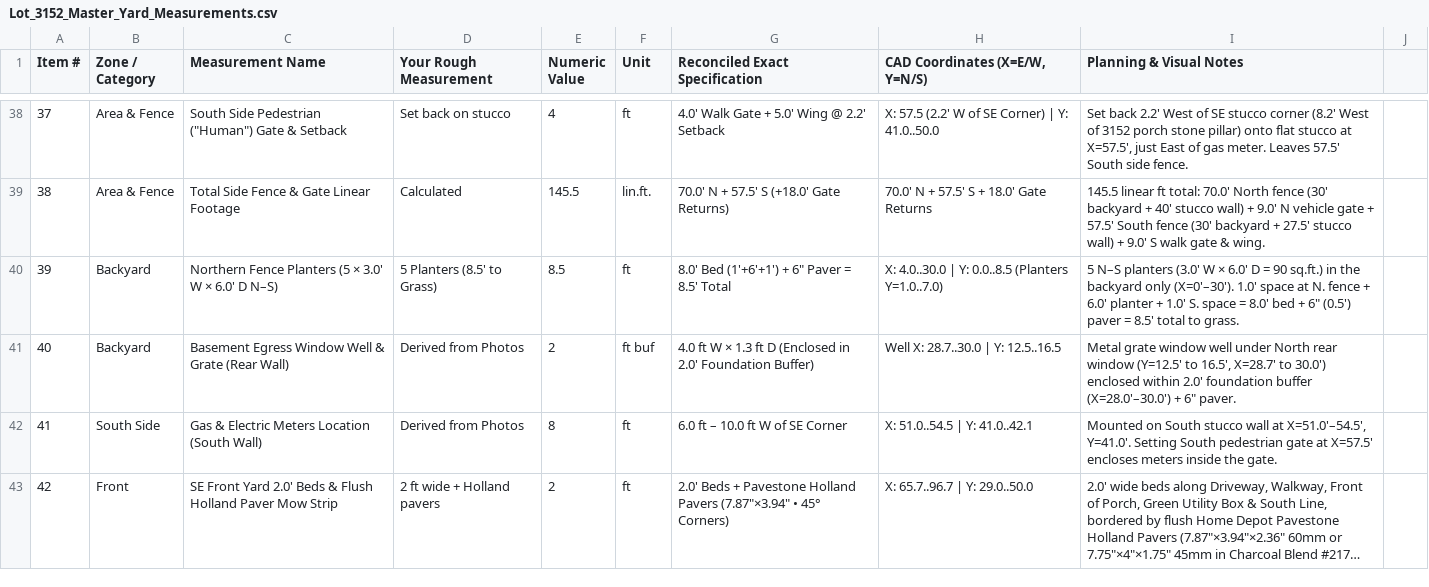
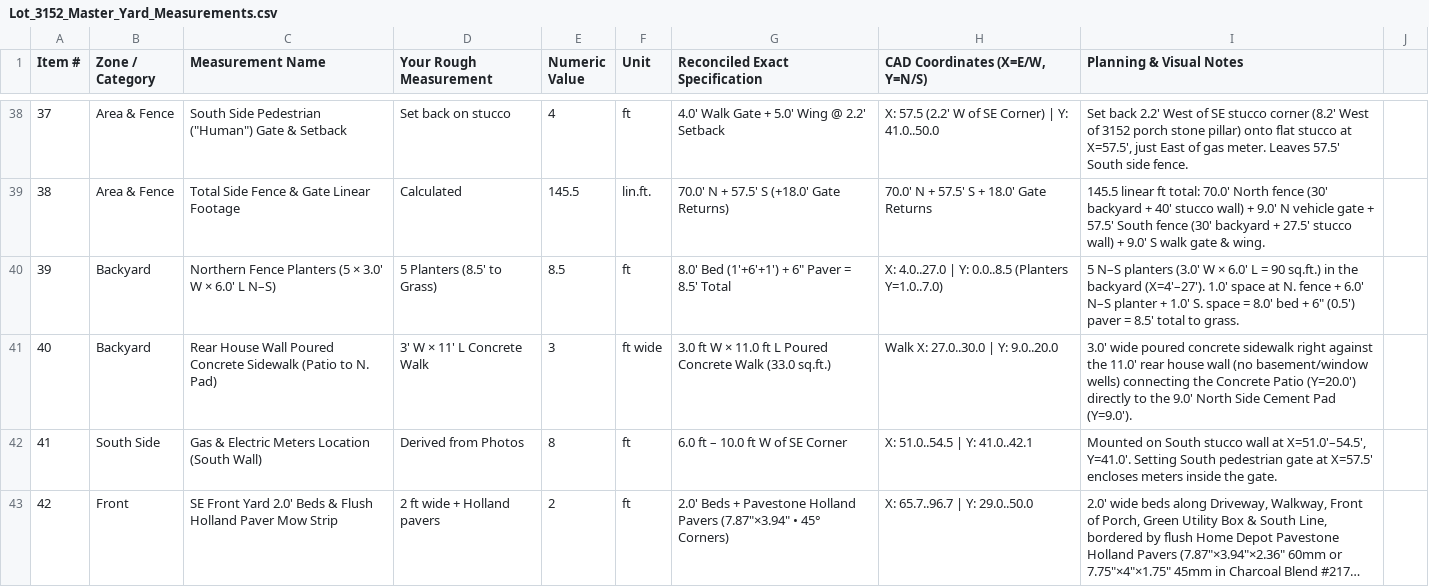
Before and after one commit to zowper/yard-planning, a CSV file: Original Planning Information/Lot_3152_Master_Yard_Measurements.csv, drawn as a sheet; only a part is shown, gaps mark what is left out; long unchanged cells end in ….

```diff
--- a/Original Planning Information/Lot_3152_Master_Yard_Measurements.csv
+++ b/Original Planning Information/Lot_3152_Master_Yard_Measurements.csv
@@ -39,4 +39,4 @@ Item #,Zone / Category,Measurement Name,Your Rough Measurement,Numeric Value,Uni
 38,Area & Fence,Total Side Fence & Gate Linear Footage,Calculated,145.5,lin.ft.,70.0' N + 57.5' S (+18.0' Gate Returns),70.0' N + 57.5' S + 18.0' Gate Returns,145.5 linear ft total: 70.0' North fence (30' backyard + 40' stucco wall) + 9.0' N vehicle gate + 57.5' South fence (30' backyard + 27.5' stucco wall) + 9.0' S walk gate & wing.
-39,Backyard,Northern Fence Planters (5 × 3.0' W × 6.0' D N–S),5 Planters (8.5' to Grass),8.5,ft,"8.0' Bed (1'+6'+1') + 6"" Paver = 8.5' Total",X: 4.0..30.0 | Y: 0.0..8.5 (Planters Y=1.0..7.0),"5 N–S planters (3.0' W × 6.0' D = 90 sq.ft.) in the backyard only (X=0'–30'). 1.0' space at N. fence + 6.0' planter + 1.0' S. space = 8.0' bed + 6"" (0.5') paver = 8.5' total to grass."
-40,Backyard,Basement Egress Window Well & Grate (Rear Wall),Derived from Photos,2,ft buf,4.0 ft W × 1.3 ft D (Enclosed in 2.0' Foundation Buffer),Well X: 28.7..30.0 | Y: 12.5..16.5,"Metal grate window well under North rear window (Y=12.5' to 16.5', X=28.7' to 30.0') enclosed within 2.0' foundation buffer (X=28.0'–30.0') + 6"" paver."
+39,Backyard,Northern Fence Planters (5 × 3.0' W × 6.0' L N–S),5 Planters (8.5' to Grass),8.5,ft,"8.0' Bed (1'+6'+1') + 6"" Paver = 8.5' Total",X: 4.0..27.0 | Y: 0.0..8.5 (Planters Y=1.0..7.0),"5 N–S planters (3.0' W × 6.0' L = 90 sq.ft.) in the backyard (X=4'–27'). 1.0' space at N. fence + 6.0' N–S planter + 1.0' S. space = 8.0' bed + 6"" (0.5') paver = 8.5' total to grass."
+40,Backyard,Rear House Wall Poured Concrete Sidewalk (Patio to N. Pad),3' W × 11' L Concrete Walk,3,ft wide,3.0 ft W × 11.0 ft L Poured Concrete Walk (33.0 sq.ft.),Walk X: 27.0..30.0 | Y: 9.0..20.0,"3.0' wide poured concrete sidewalk right against the 11.0' rear house wall (no basement/window wells) connecting the Concrete Patio (Y=20.0') directly to the 9.0' North Side Cement Pad (Y=9.0')."
 41,South Side,Gas & Electric Meters Location (South Wall),Derived from Photos,8,ft,6.0 ft – 10.0 ft W of SE Corner,X: 51.0..54.5 | Y: 41.0..42.1,"Mounted on South stucco wall at X=51.0'–54.5', Y=41.0'. Setting South pedestrian gate at X=57.5' encloses meters inside the gate."
```
Also changed, not shown: 6 other files.
